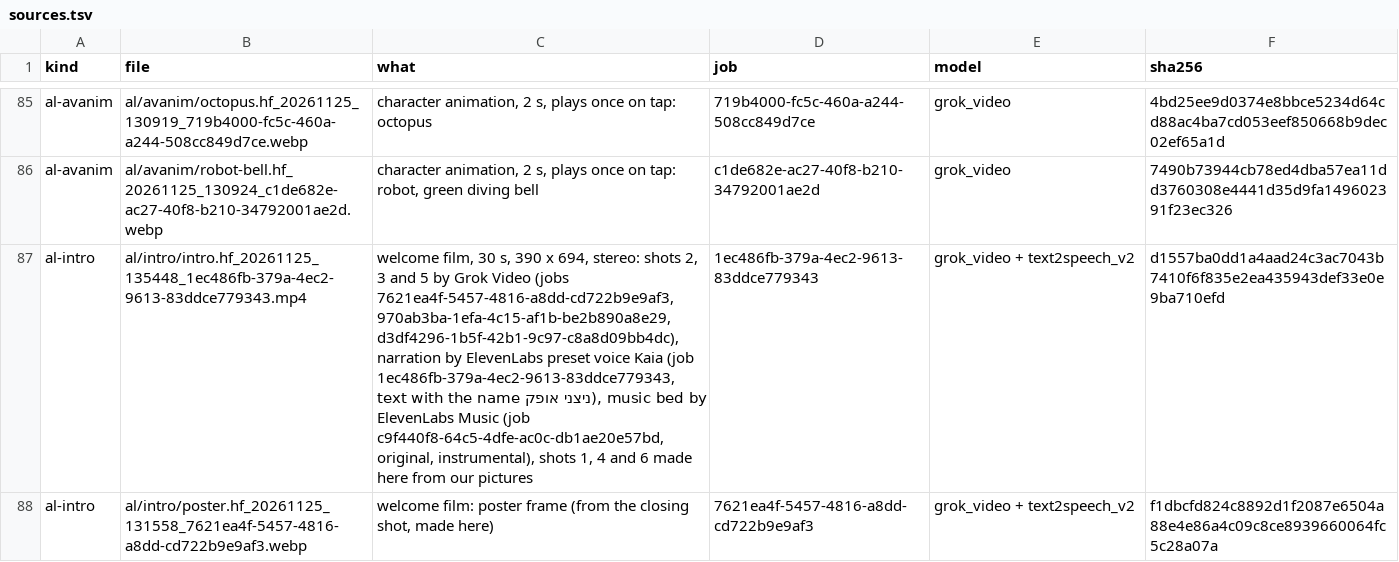
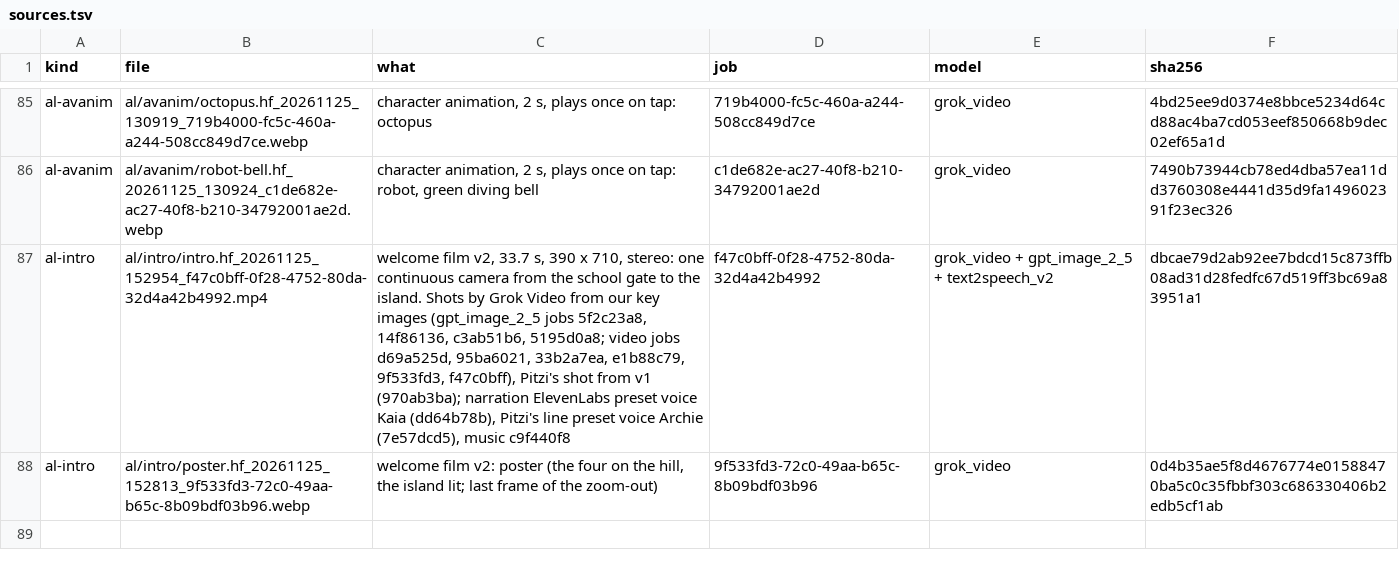
Before and after one commit to jaouibenjamin/english-trainer, a TSV file: assets/al/sources.tsv, drawn as a sheet; only a part is shown, gaps mark what is left out; removed rows and columns are numbered as before the commit, all else as after; the diff names each change by its address in the sheet, - before the commit and + after, or states it on an @@ line.

```diff
--- a/assets/al/sources.tsv
+++ b/assets/al/sources.tsv
-row 87: al-intro | al/intro/intro.hf_20261125_135448_1ec486fb-379a-4ec2-9613-83ddce779343.mp4 | welcome film, 30 s, 390 x 694, stereo: shots 2, 3 and 5 by Grok Video (jobs 7621ea4f-5457-4816-a8dd-cd722b9e9af3, 970ab3ba-1efa-4c15-af1b-be2b890a8e29, d3df4296-1b5f-42b1-9c97-c8a8d09bb4dc), narration by ElevenLabs preset voice Kaia (job 1ec486fb-379a-4ec2-9613-83ddce779343, text with the name ניצני אופק), music bed by ElevenLabs Music (job c9f440f8-64c5-4dfe-ac0c-db1ae20e57bd, original, instrumental), shots 1, 4 and 6 made here from our pictures | 1ec486fb-379a-4ec2-9613-83ddce779343 | grok_video + text2speech_v2 | d1557ba0dd1a4aad24c3ac7043b7410f6f835e2ea435943def33e0e9ba710efd
-row 88: al-intro | al/intro/poster.hf_20261125_131558_7621ea4f-5457-4816-a8dd-cd722b9e9af3.webp | welcome film: poster frame (from the closing shot, made here) | 7621ea4f-5457-4816-a8dd-cd722b9e9af3 | grok_video + text2speech_v2 | f1dbcfd824c8892d1f2087e6504a88e4e86a4c09c8ce8939660064fc5c28a07a
+row 87: al-intro | al/intro/intro.hf_20261125_152954_f47c0bff-0f28-4752-80da-32d4a42b4992.mp4 | welcome film v2, 33.7 s, 390 x 710, stereo: one continuous camera from the school gate to the island. Shots by Grok Video from our key images (gpt_image_2_5 jobs 5f2c23a8, 14f86136, c3ab51b6, 5195d0a8; video jobs d69a525d, 95ba6021, 33b2a7ea, e1b88c79, 9f533fd3, f47c0bff), Pitzi's shot from v1 (970ab3ba); narration ElevenLabs preset voice Kaia (dd64b78b), Pitzi's line preset voice Archie (7e57dcd5), music c9f440f8 | f47c0bff-0f28-4752-80da-32d4a42b4992 | grok_video + gpt_image_2_5 + text2speech_v2 | dbcae79d2ab92ee7bdcd15c873ffb08ad31d28fedfc67d519ff3bc69a83951a1
+row 88: al-intro | al/intro/poster.hf_20261125_152813_9f533fd3-72c0-49aa-b65c-8b09bdf03b96.webp | welcome film v2: poster (the four on the hill, the island lit; last frame of the zoom-out) | 9f533fd3-72c0-49aa-b65c-8b09bdf03b96 | grok_video | 0d4b35ae5f8d4676774e01588470ba5c0c35fbbf303c686330406b2edb5cf1ab
```
Also changed, not shown: 10 other files.
